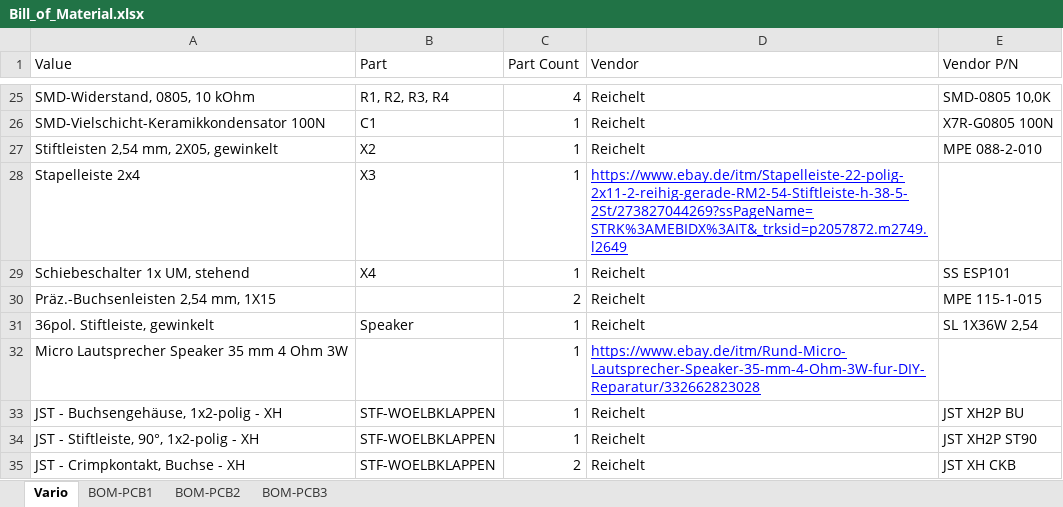
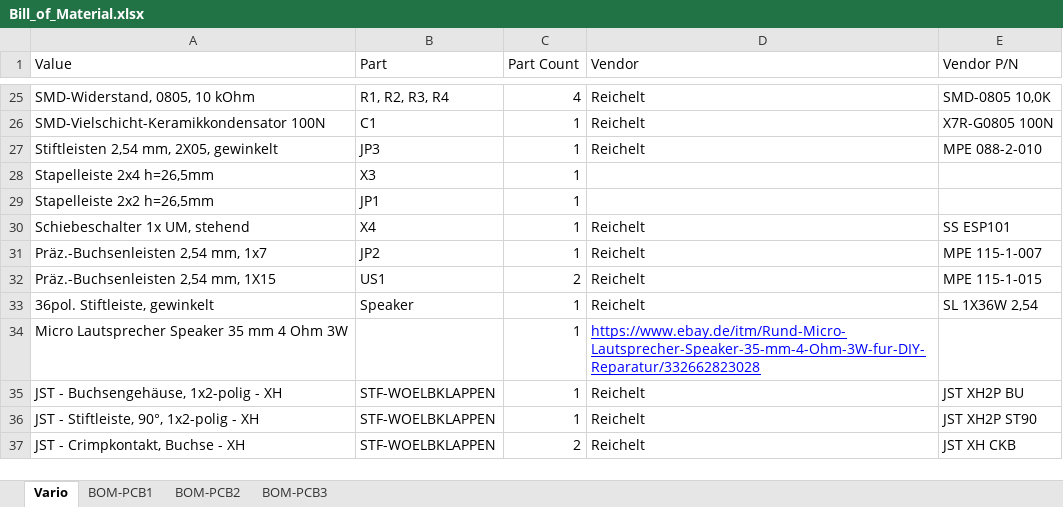
Before and after one commit to SashLi/FreeVarioGauge, an Excel workbook: Bill_of_Material.xlsx, sheet Vario, drawn as a sheet; only a part is shown, gaps mark what is left out; values as stored, in another font and other column widths than the file's, no borders; addresses are those after the commit; the diff names each change by its address in the sheet, - before the commit and + after, or states it on an @@ line.

Commit message:
Update Bill_of_Material.xlsx

```diff
--- a/Bill_of_Material.xlsx (sheet Vario)
+++ b/Bill_of_Material.xlsx (sheet Vario)
-B27 (Part): X2
+B27 (Part): JP3
-A28 (Value): Stapelleiste 2x4
+A28 (Value): Stapelleiste 2x4 h=26,5mm
-D28 (Vendor): https://www.ebay.de/itm/Stapelleiste-22-polig-2x11-2-reihig-gerade-RM2-54-Stiftleiste-h-38-5-2St/273827044269?ssPageName=STRK%3AMEBIDX%3AIT&_trksid=p2057872.m2749.l2649
+D28 (Vendor): (empty)
+row 29: Stapelleiste 2x2 h=26,5mm | JP1 | 1
+row 31: Präz.-Buchsenleisten 2,54 mm, 1x7 | JP2 | 1 | Reichelt | MPE 115-1-007
-B32 (Part): (empty)
+B32 (Part): US1
```
